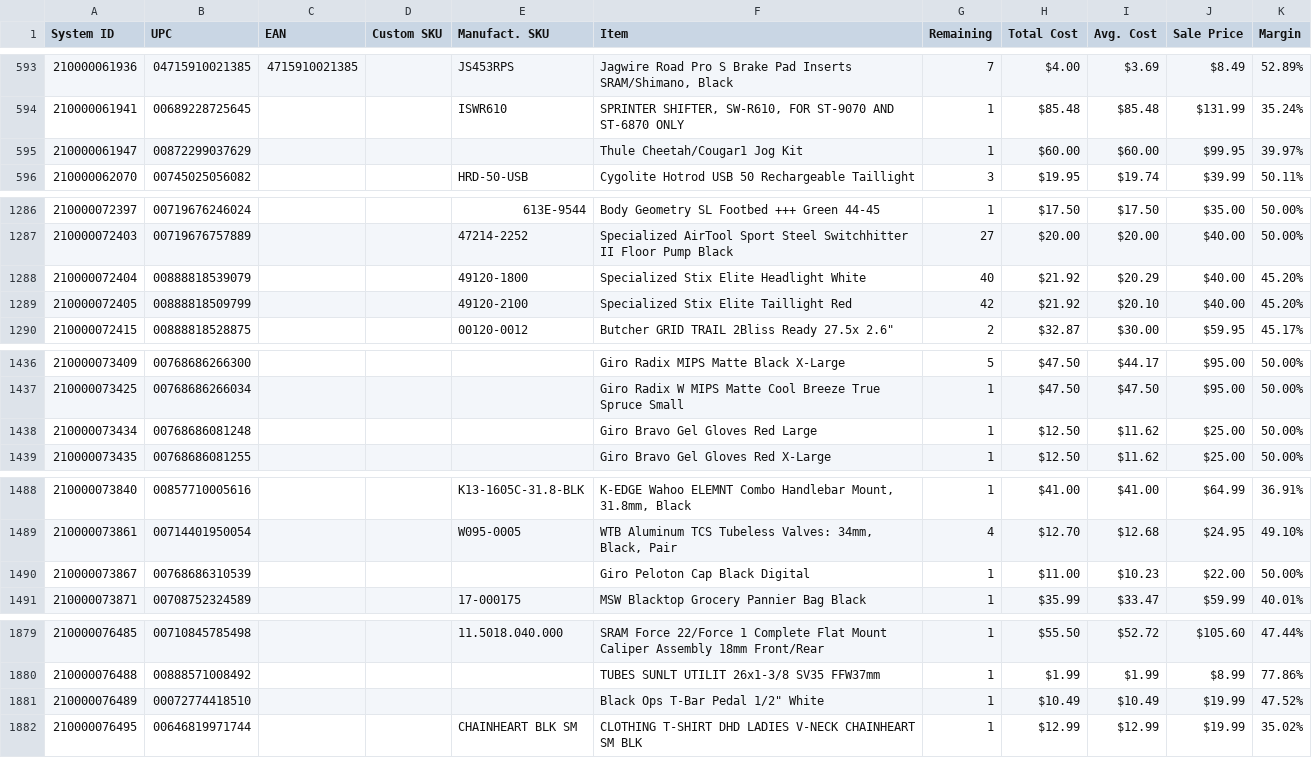
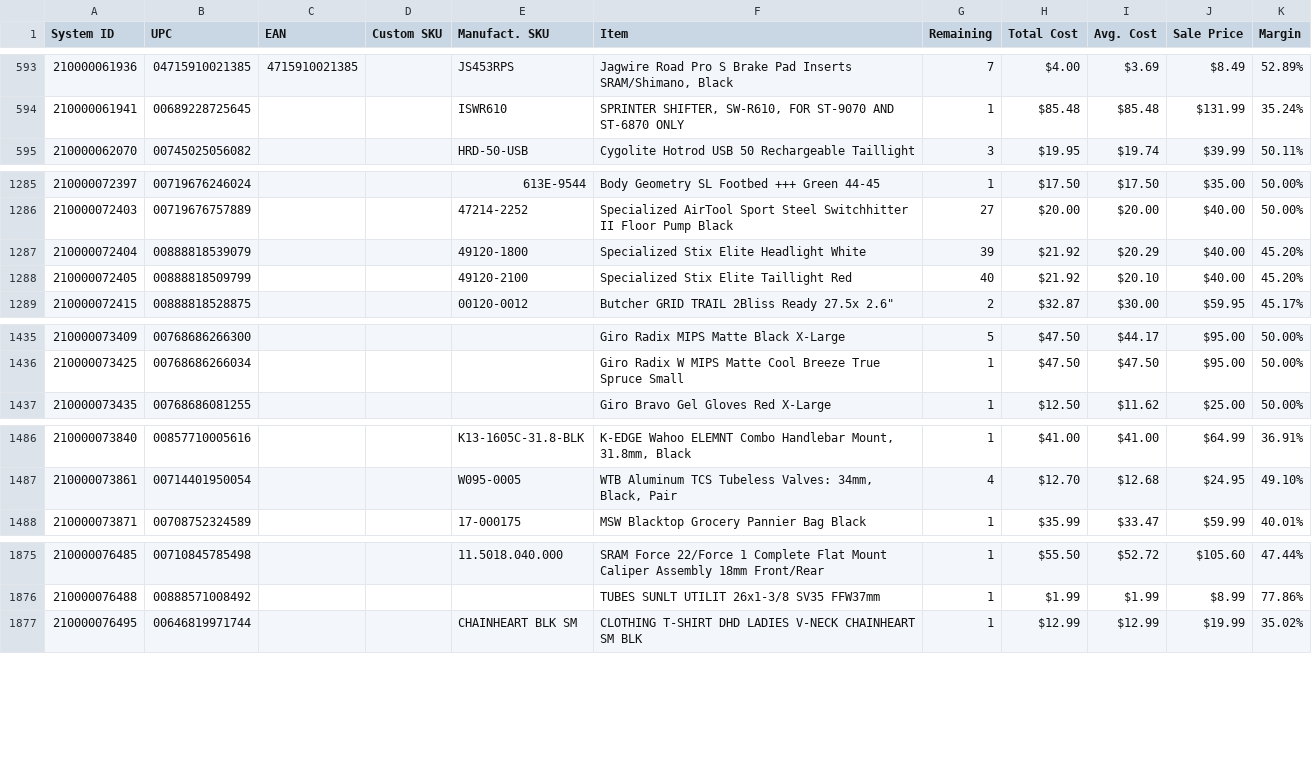
Before and after one commit to fundthmcalculus/reserautomation, a CSV file: lightspeed_export.csv, drawn as a sheet; only a part is shown, gaps mark what is left out; the diff covers the shown part only.

```diff
--- a/lightspeed_export.csv
+++ b/lightspeed_export.csv
@@ -594,3 +594,2 @@ System ID,UPC,EAN,Custom SKU,Manufact. SKU,Item,Remaining,Total Cost,Avg. Cost,S
 210000061941,00689228725645,,,ISWR610,"SPRINTER SHIFTER, SW-R610, FOR ST-9070 AND ST-6870 ONLY",1,$85.48,$85.48,$131.99,35.24%
-210000061947,00872299037629,,,,Thule Cheetah/Cougar1 Jog Kit,1,$60.00,$60.00,$99.95,39.97%
 210000062070,00745025056082,,,HRD-50-USB,Cygolite Hotrod USB 50 Rechargeable Taillight,3,$19.95,$19.74,$39.99,50.11%
@@ -1287,4 +1286,4 @@ System ID,UPC,EAN,Custom SKU,Manufact. SKU,Item,Remaining,Total Cost,Avg. Cost,S
 210000072403,00719676757889,,,47214-2252,Specialized AirTool Sport Steel Switchhitter II Floor Pump Black,27,$20.00,$20.00,$40.00,50.00%
-210000072404,00888818539079,,,49120-1800,Specialized Stix Elite Headlight White,40,$21.92,$20.29,$40.00,45.20%
-210000072405,00888818509799,,,49120-2100,Specialized Stix Elite Taillight Red,42,$21.92,$20.10,$40.00,45.20%
+210000072404,00888818539079,,,49120-1800,Specialized Stix Elite Headlight White,39,$21.92,$20.29,$40.00,45.20%
+210000072405,00888818509799,,,49120-2100,Specialized Stix Elite Taillight Red,40,$21.92,$20.10,$40.00,45.20%
 210000072415,00888818528875,,,00120-0012,"Butcher GRID TRAIL 2Bliss Ready 27.5x 2.6""",2,$32.87,$30.00,$59.95,45.17%
@@ -1437,3 +1436,2 @@ System ID,UPC,EAN,Custom SKU,Manufact. SKU,Item,Remaining,Total Cost,Avg. Cost,S
 210000073425,00768686266034,,,,Giro Radix W MIPS Matte Cool Breeze True Spruce Small,1,$47.50,$47.50,$95.00,50.00%
-210000073434,00768686081248,,,,Giro Bravo Gel Gloves Red Large,1,$12.50,$11.62,$25.00,50.00%
 210000073435,00768686081255,,,,Giro Bravo Gel Gloves Red X-Large,1,$12.50,$11.62,$25.00,50.00%
@@ -1489,3 +1487,2 @@ System ID,UPC,EAN,Custom SKU,Manufact. SKU,Item,Remaining,Total Cost,Avg. Cost,S
 210000073861,00714401950054,,,W095-0005,"WTB Aluminum TCS Tubeless Valves: 34mm, Black, Pair",4,$12.70,$12.68,$24.95,49.10%
-210000073867,00768686310539,,,,Giro Peloton Cap Black Digital,1,$11.00,$10.23,$22.00,50.00%
 210000073871,00708752324589,,,17-000175,MSW Blacktop Grocery Pannier Bag Black,1,$35.99,$33.47,$59.99,40.01%
@@ -1880,3 +1876,2 @@ System ID,UPC,EAN,Custom SKU,Manufact. SKU,Item,Remaining,Total Cost,Avg. Cost,S
 210000076488,00888571008492,,,,TUBES SUNLT UTILIT 26x1-3/8 SV35 FFW37mm,1,$1.99,$1.99,$8.99,77.86%
-210000076489,00072774418510,,,,"Black Ops T-Bar Pedal 1/2"" White",1,$10.49,$10.49,$19.99,47.52%
 210000076495,00646819971744,,,CHAINHEART BLK SM,CLOTHING T-SHIRT DHD LADIES V-NECK CHAINHEART SM BLK,1,$12.99,$12.99,$19.99,35.02%
```
Also changed, not shown: 1 added row, 4 removed rows and 22 edited cells elsewhere in this file, 1 other file.
